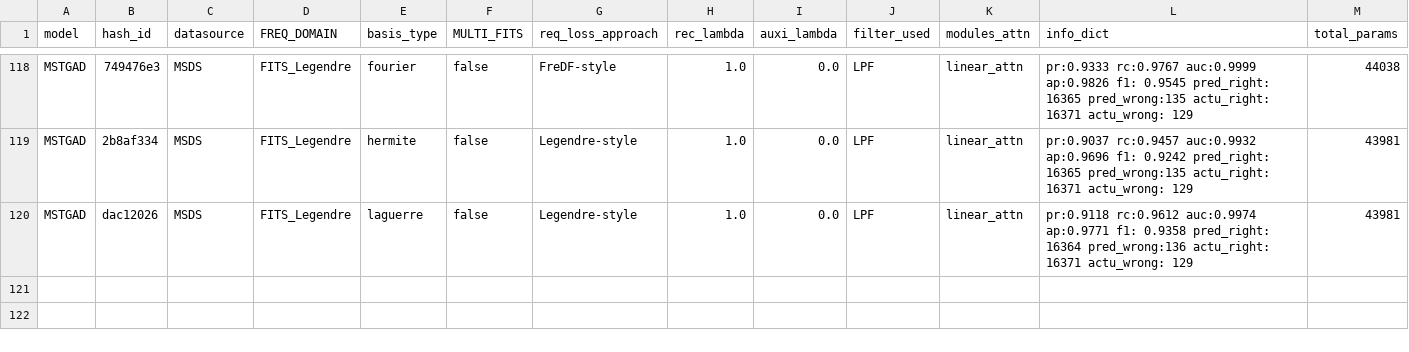
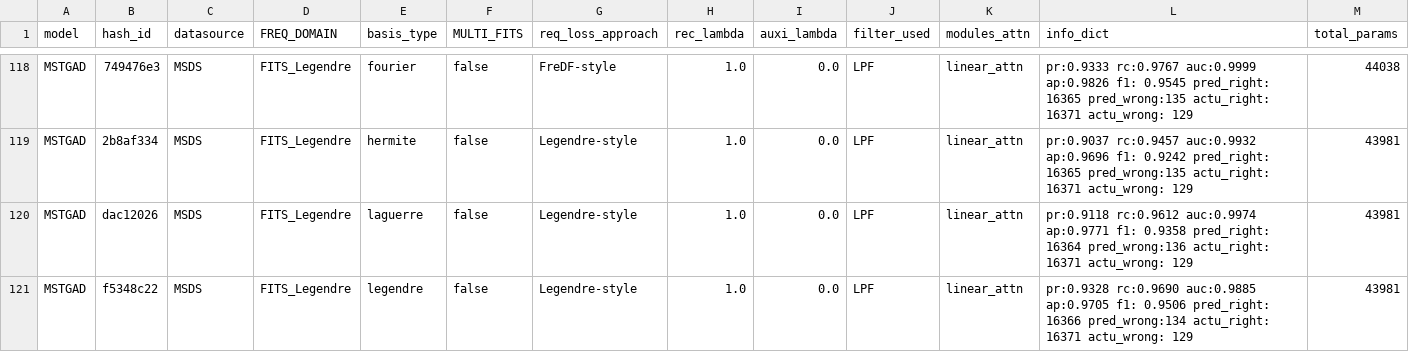
Before and after one commit to theamrzaki/MicroService_Twin_Original, a CSV file: result_journal/result_RQ2z5_basis_degree_comparison.csv, drawn as a sheet; only a part is shown, gaps mark what is left out; rows hold the shown columns only; the diff names each change by its address in the sheet, - before the commit and + after, or states it on an @@ line.

```diff
--- a/result_journal/result_RQ2z5_basis_degree_comparison.csv
+++ b/result_journal/result_RQ2z5_basis_degree_comparison.csv
+row 121: MSTGAD | f5348c22 | MSDS | FITS_Legendre | legendre | false | Legendre-style | 1.0 | 0.0 | LPF | linear_attn | pr:0.9328 rc:0.9690 auc:0.9885 ap:0.9705 f1: 0.9506 pred_right: 16366 pred_wrong:134 actu_right: 16371 actu_wrong: 129 | 43981
```
Also changed, not shown: result_journal/result_RQ2z5_basis_degree_comparison_2.csv, 10 other files.
